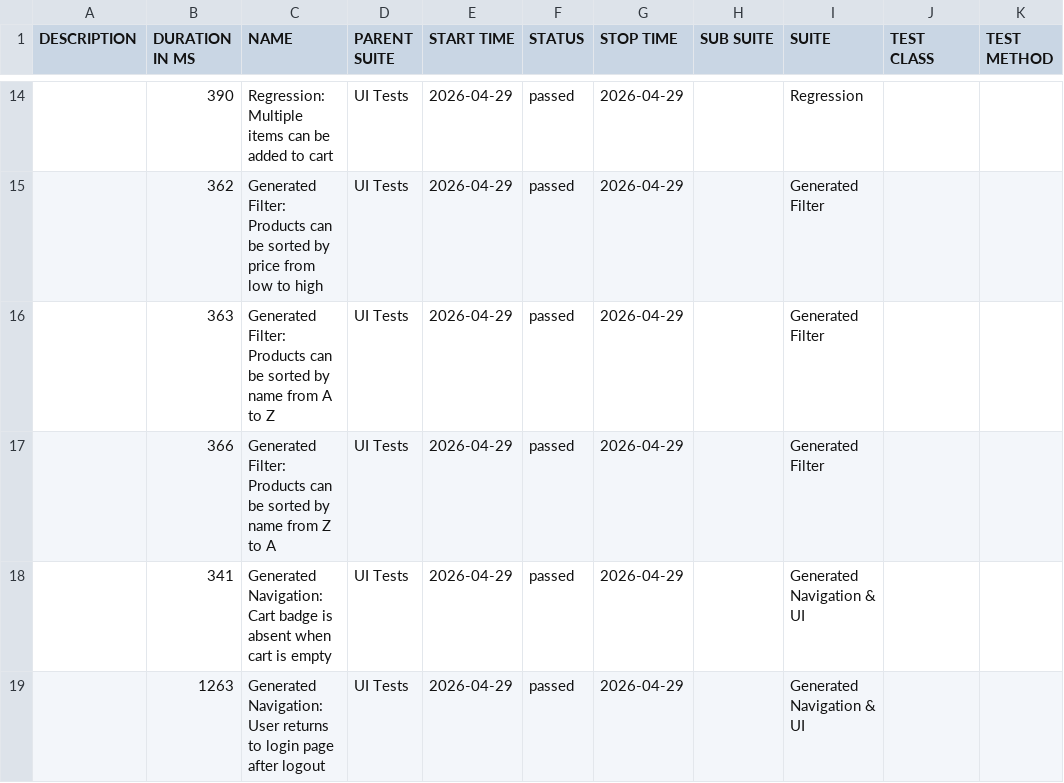
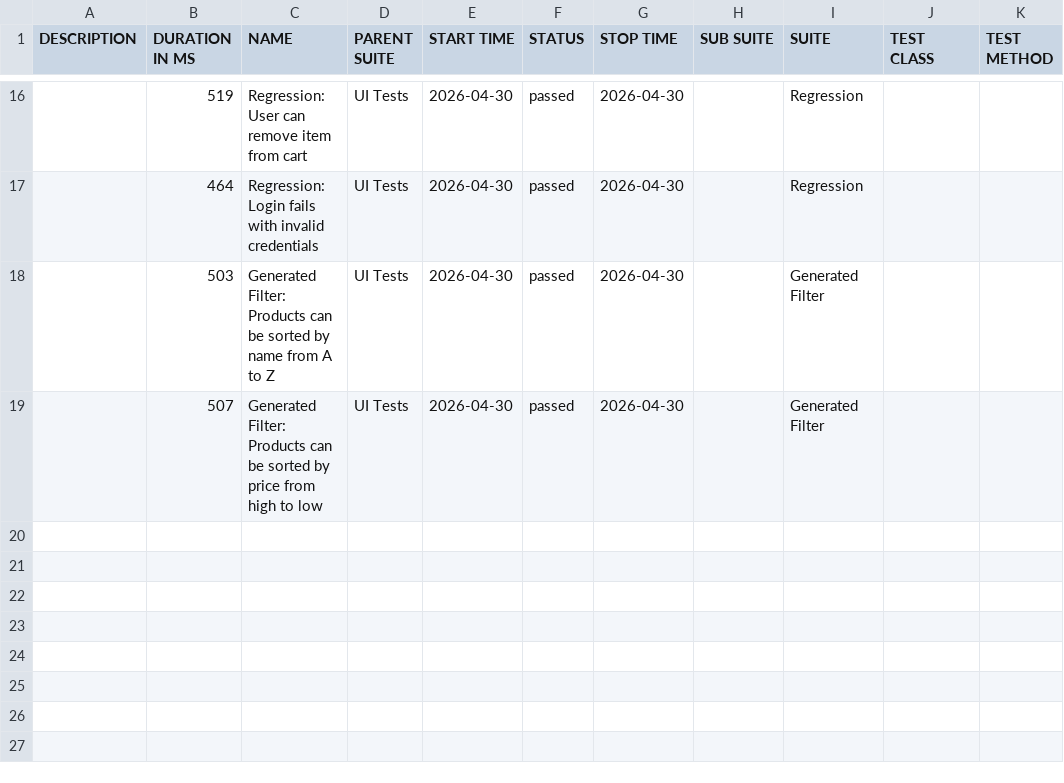
Before and after one commit to dinasagal/python-qa-framework2, a CSV file: data/suites.csv, drawn as a sheet; only a part is shown, gaps mark what is left out; the diff covers the shown part only.

```diff
--- a/data/suites.csv
+++ b/data/suites.csv
@@ -14,6 +16,4 @@
-"","390","Regression: Multiple items can be added to cart","UI Tests","2026-04-29","passed","2026-04-29","","Regression","",""
-"","362","Generated Filter: Products can be sorted by price from low to high","UI Tests","2026-04-29","passed","2026-04-29","","Generated Filter","",""
-"","363","Generated Filter: Products can be sorted by name from A to Z","UI Tests","2026-04-29","passed","2026-04-29","","Generated Filter","",""
-"","366","Generated Filter: Products can be sorted by name from Z to A","UI Tests","2026-04-29","passed","2026-04-29","","Generated Filter","",""
-"","341","Generated Navigation: Cart badge is absent when cart is empty","UI Tests","2026-04-29","passed","2026-04-29","","Generated Navigation & UI","",""
-"","1263","Generated Navigation: User returns to login page after logout","UI Tests","2026-04-29","passed","2026-04-29","","Generated Navigation & UI","",""
+"","519","Regression: User can remove item from cart","UI Tests","2026-04-30","passed","2026-04-30","","Regression","",""
+"","464","Regression: Login fails with invalid credentials","UI Tests","2026-04-30","passed","2026-04-30","","Regression","",""
+"","503","Generated Filter: Products can be sorted by name from A to Z","UI Tests","2026-04-30","passed","2026-04-30","","Generated Filter","",""
+"","507","Generated Filter: Products can be sorted by price from high to low","UI Tests","2026-04-30","passed","2026-04-30","","Generated Filter","",""
```
Also changed, not shown: 7 added rows, 5 removed rows and 23 edited cells elsewhere in this file, 32 other files.
